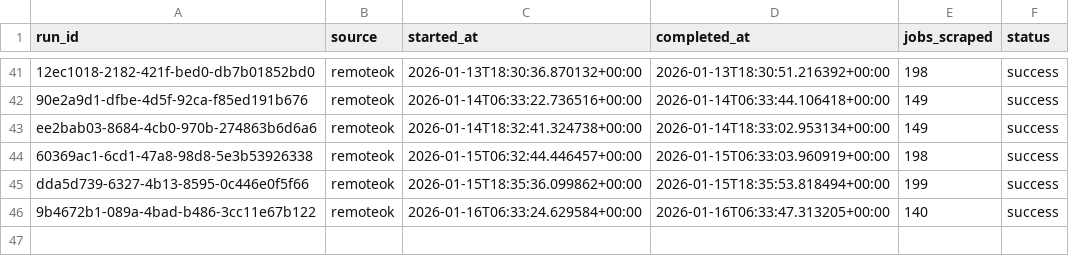
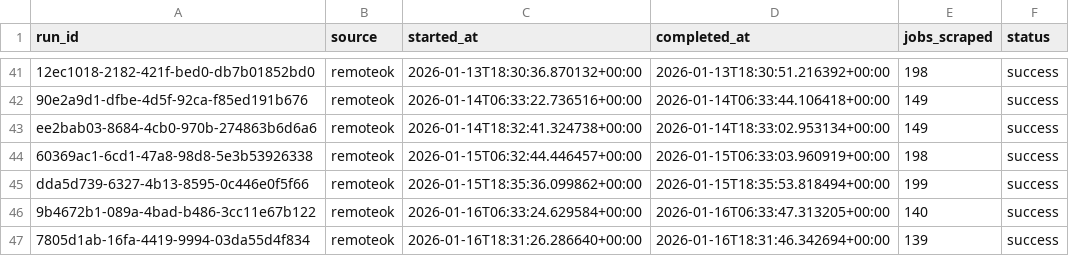
Before and after one commit to tanprabhu/job-market-pulse, a CSV file: data/meta/scrape_runs.csv, drawn as a sheet; only a part is shown, gaps mark what is left out.

```diff
--- a/data/meta/scrape_runs.csv
+++ b/data/meta/scrape_runs.csv
@@ -46 +46,2 @@ dda5d739-6327-4b13-8595-0c446e0f5f66,remoteok,2026-01-15T18:35:36.099862+00:00,2
 9b4672b1-089a-4bad-b486-3cc11e67b122,remoteok,2026-01-16T06:33:24.629584+00:00,2026-01-16T06:33:47.313205+00:00,140,success
+7805d1ab-16fa-4419-9994-03da55d4f834,remoteok,2026-01-16T18:31:26.286640+00:00,2026-01-16T18:31:46.342694+00:00,139,success
```
Also changed, not shown: data/processed/data_clean.csv, data/processed/run_job_info.csv, 1 other file.
